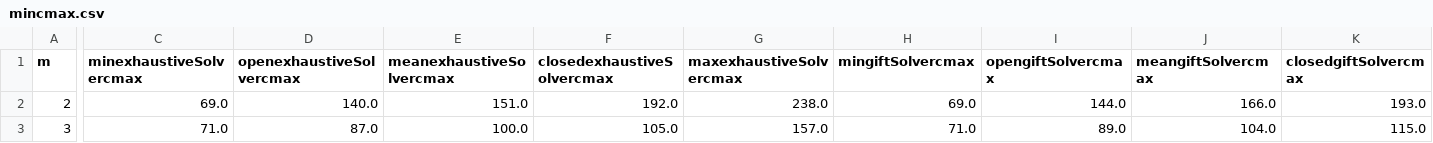
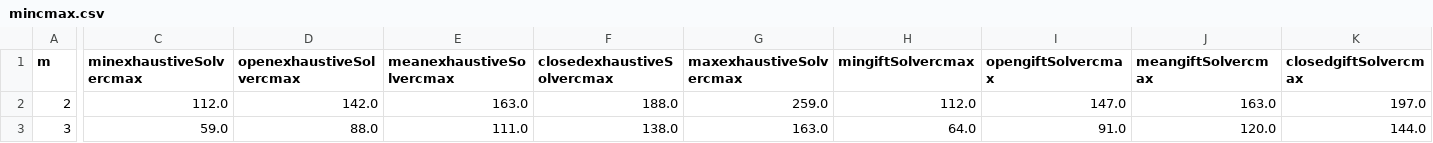
Before and after one commit to cristal-smac/ScaMATA, a CSV file: experiments/data/mincmax.csv, drawn as a sheet; only a part is shown, gaps mark what is left out; the diff covers the shown part only; the diff names each change by its address in the sheet, - before the commit and + after, or states it on an @@ line.

Commit message:
mincmax platform task correlated until 10

```diff
--- a/experiments/data/mincmax.csv
+++ b/experiments/data/mincmax.csv
-C2 (minexhaustiveSolvercmax): 69.0
+C2 (minexhaustiveSolvercmax): 112.0
-D2 (openexhaustiveSolvercmax): 140.0
+D2 (openexhaustiveSolvercmax): 142.0
-E2 (meanexhaustiveSolvercmax): 151.0
+E2 (meanexhaustiveSolvercmax): 163.0
-F2 (closedexhaustiveSolvercmax): 192.0
+F2 (closedexhaustiveSolvercmax): 188.0
-G2 (maxexhaustiveSolvercmax): 238.0
+G2 (maxexhaustiveSolvercmax): 259.0
-H2 (mingiftSolvercmax): 69.0
+H2 (mingiftSolvercmax): 112.0
-I2 (opengiftSolvercmax): 144.0
+I2 (opengiftSolvercmax): 147.0
-J2 (meangiftSolvercmax): 166.0
+J2 (meangiftSolvercmax): 163.0
-K2 (closedgiftSolvercmax): 193.0
+K2 (closedgiftSolvercmax): 197.0
-C3 (minexhaustiveSolvercmax): 71.0
+C3 (minexhaustiveSolvercmax): 59.0
-D3 (openexhaustiveSolvercmax): 87.0
+D3 (openexhaustiveSolvercmax): 88.0
-E3 (meanexhaustiveSolvercmax): 100.0
+E3 (meanexhaustiveSolvercmax): 111.0
-F3 (closedexhaustiveSolvercmax): 105.0
+F3 (closedexhaustiveSolvercmax): 138.0
-G3 (maxexhaustiveSolvercmax): 157.0
+G3 (maxexhaustiveSolvercmax): 163.0
-H3 (mingiftSolvercmax): 71.0
+H3 (mingiftSolvercmax): 64.0
-I3 (opengiftSolvercmax): 89.0
+I3 (opengiftSolvercmax): 91.0
-J3 (meangiftSolvercmax): 104.0
+J3 (meangiftSolvercmax): 120.0
-K3 (closedgiftSolvercmax): 115.0
+K3 (closedgiftSolvercmax): 144.0
```
Also changed, not shown: 172 edited cells elsewhere in this file.
